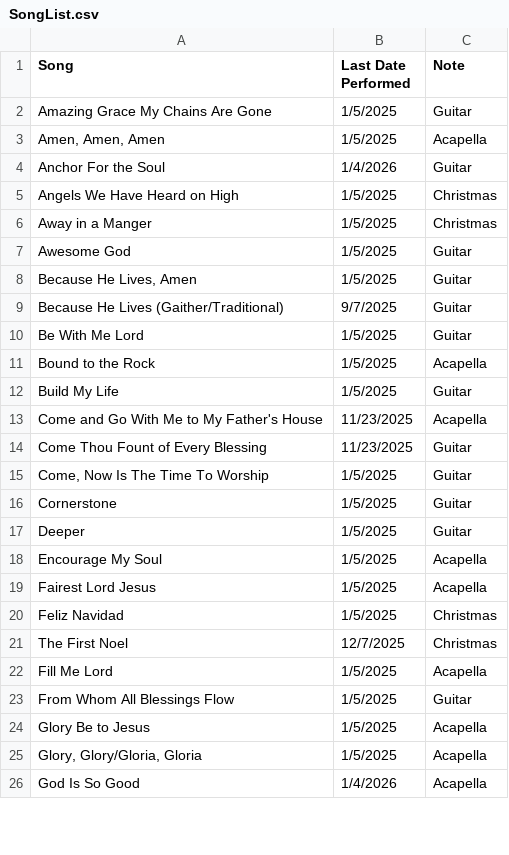
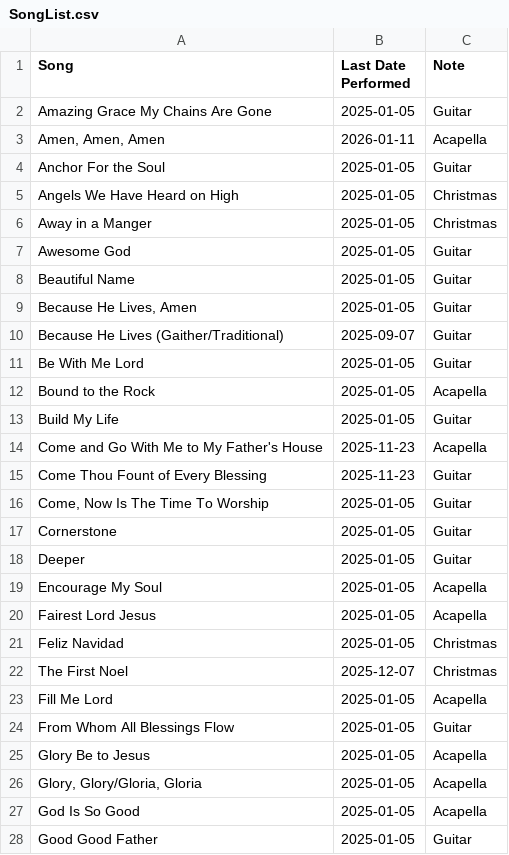
Before and after one commit to pupusapower/WorshipMinistry, a CSV file: SongList.csv, drawn as a sheet; only a part is shown; the diff covers the shown part only.

Commit message:
Extending time from last performed to 6wks. Allowing the tool to be run on Sunday

```diff
--- a/SongList.csv
+++ b/SongList.csv
@@ -1,26 +1,28 @@
 Song,Last Date Performed,Note
-Amazing Grace My Chains Are Gone,1/5/2025,Guitar
-"Amen, Amen, Amen",1/5/2025,Acapella
-Anchor For the Soul,1/4/2026,Guitar
-Angels We Have Heard on High,1/5/2025,Christmas
-Away in a Manger,1/5/2025,Christmas
-Awesome God,1/5/2025,Guitar
-"Because He Lives, Amen",1/5/2025,Guitar
-Because He Lives (Gaither/Traditional),9/7/2025,Guitar
-Be With Me Lord,1/5/2025,Guitar
-Bound to the Rock,1/5/2025,Acapella
-Build My Life,1/5/2025,Guitar
-Come and Go With Me to My Father's House,11/23/2025,Acapella
-Come Thou Fount of Every Blessing,11/23/2025,Guitar
-"Come, Now Is The Time To Worship",1/5/2025,Guitar
-Cornerstone,1/5/2025,Guitar
-Deeper,1/5/2025,Guitar
-Encourage My Soul,1/5/2025,Acapella
-Fairest Lord Jesus,1/5/2025,Acapella
-Feliz Navidad,1/5/2025,Christmas
-The First Noel,12/7/2025,Christmas
-Fill Me Lord,1/5/2025,Acapella
-From Whom All Blessings Flow,1/5/2025,Guitar
-Glory Be to Jesus,1/5/2025,Acapella
-"Glory, Glory/Gloria, Gloria",1/5/2025,Acapella
-God Is So Good,1/4/2026,Acapella
+Amazing Grace My Chains Are Gone,2025-01-05,Guitar
+"Amen, Amen, Amen",2026-01-11,Acapella
+Anchor For the Soul,2025-01-05,Guitar
+Angels We Have Heard on High,2025-01-05,Christmas
+Away in a Manger,2025-01-05,Christmas
+Awesome God,2025-01-05,Guitar
+Beautiful Name,2025-01-05,Guitar
+"Because He Lives, Amen",2025-01-05,Guitar
+Because He Lives (Gaither/Traditional),2025-09-07,Guitar
+Be With Me Lord,2025-01-05,Guitar
+Bound to the Rock,2025-01-05,Acapella
+Build My Life,2025-01-05,Guitar
+Come and Go With Me to My Father's House,2025-11-23,Acapella
+Come Thou Fount of Every Blessing,2025-11-23,Guitar
+"Come, Now Is The Time To Worship",2025-01-05,Guitar
+Cornerstone,2025-01-05,Guitar
+Deeper,2025-01-05,Guitar
+Encourage My Soul,2025-01-05,Acapella
+Fairest Lord Jesus,2025-01-05,Acapella
+Feliz Navidad,2025-01-05,Christmas
+The First Noel,2025-12-07,Christmas
+Fill Me Lord,2025-01-05,Acapella
+From Whom All Blessings Flow,2025-01-05,Guitar
+Glory Be to Jesus,2025-01-05,Acapella
+"Glory, Glory/Gloria, Gloria",2025-01-05,Acapella
+God Is So Good,2025-01-05,Acapella
+Good Good Father,2025-01-05,Guitar
```
Also changed, not shown: 7 added rows and 76 edited cells elsewhere in this file, 1 other file.
